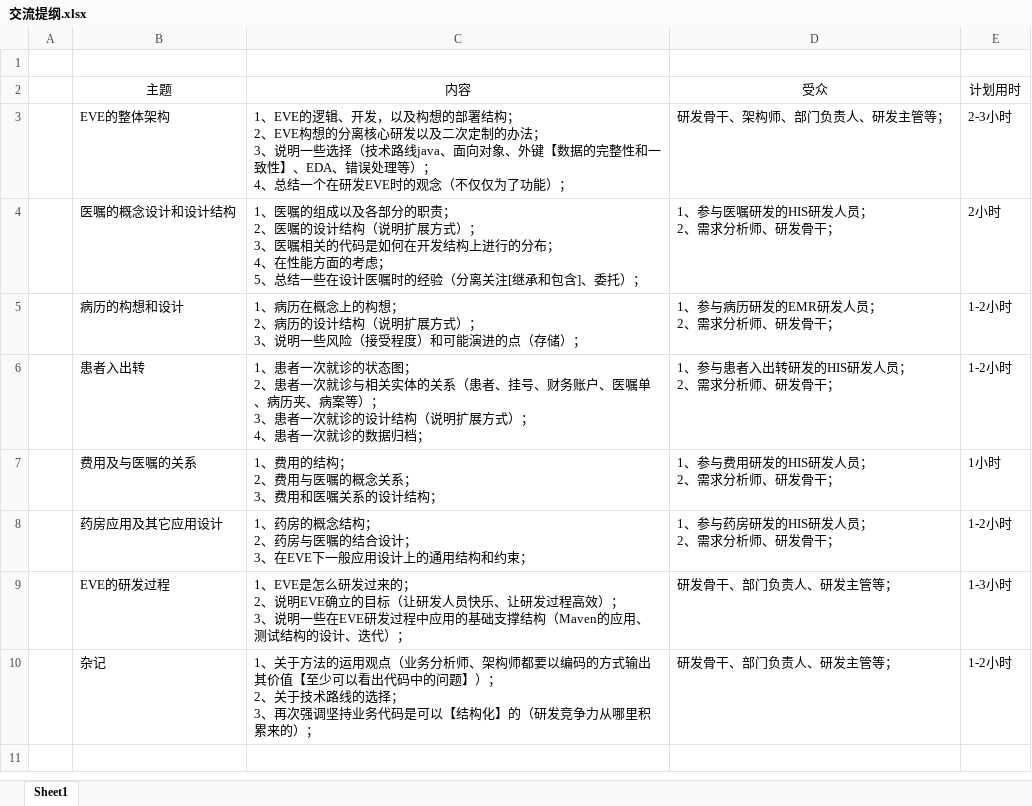
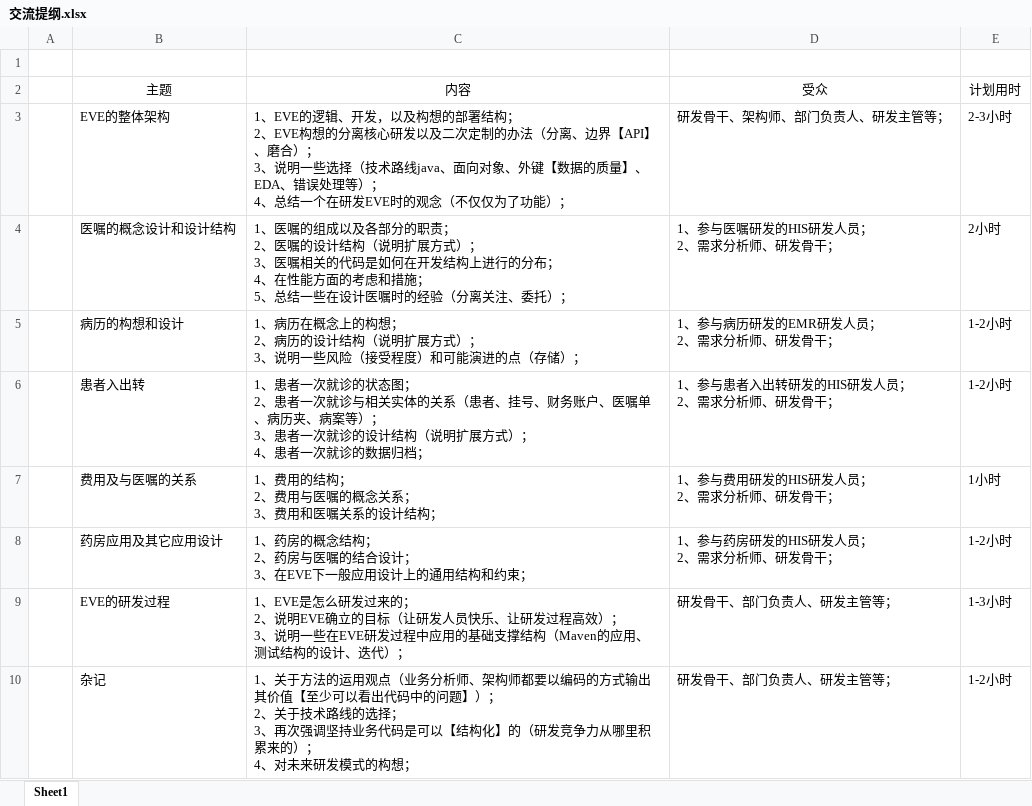
Before and after one commit to lixiangqi-github/hospital, an Excel workbook: doc/技术交流/交流提纲.xlsx, sheet Sheet1, drawn as a sheet; values as stored, in another font and other column widths than the file's, no borders; ↵ is a line break in a cell; the diff names each change by its address in the sheet, - before the commit and + after, or states it on an @@ line.

```diff
--- a/doc/技术交流/交流提纲.xlsx (sheet Sheet1)
+++ b/doc/技术交流/交流提纲.xlsx (sheet Sheet1)
-C3 (内容): …制的办法； ↵ 3、说明一些选择（技术路线java、面向对象、外键【数据的完整性和一致性】、EDA、…
+C3 (内容): …制的办法（分离、边界【API】、磨合）； ↵ 3、说明一些选择（技术路线java、面向对象、外键【数据的质量】、EDA、…
-C4 (内容): …面的考虑； ↵ 5、总结一些在设计医嘱时的经验（分离关注[继承和包含]、委托）…
+C4 (内容): …面的考虑和措施； ↵ 5、总结一些在设计医嘱时的经验（分离关注、委托）…
-C10 (内容): …来的）；
+C10 (内容): …来的）； ↵ 4、对未来研发模式的构想；
```
Also changed, not shown: 1 other file.
